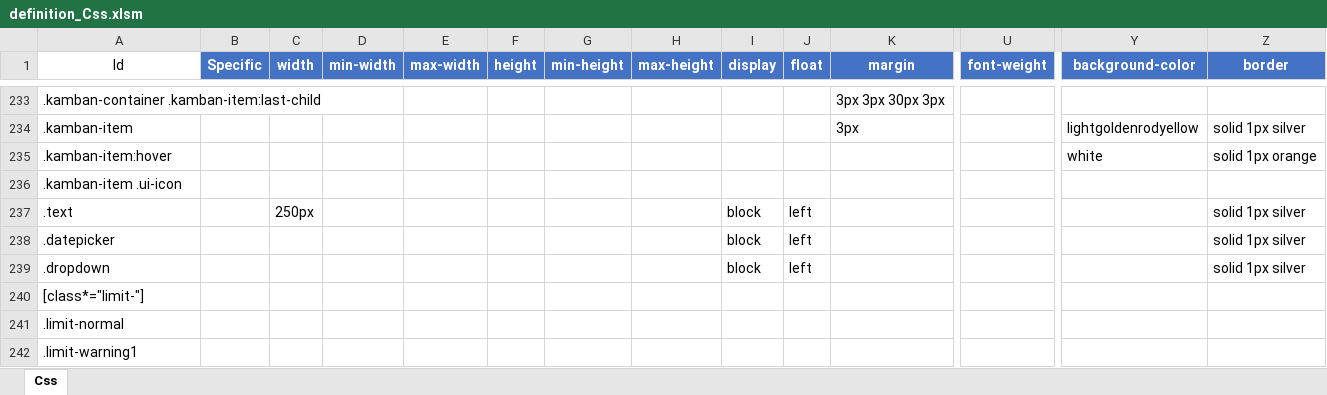
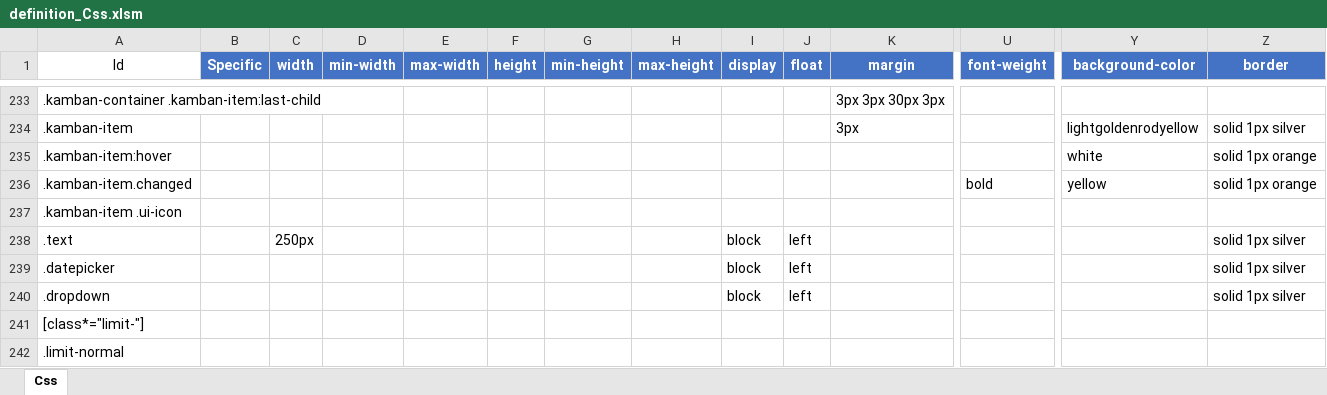
Before and after one commit to Implem/Implem.Pleasanter, an Excel workbook: Implem.Pleasanter/App_Data/Definitions/definition_Css.xlsm, sheet Css, drawn as a sheet; only a part is shown, gaps mark what is left out; the shorter side is filled out with more unchanged rows; values as stored, in another font and other column widths than the file's, no borders; table styles not drawn; rows hold the shown columns only; the diff names each change by its address in the sheet, - before the commit and + after, or states it on an @@ line.

```diff
--- a/Implem.Pleasanter/App_Data/Definitions/definition_Css.xlsm (sheet Css)
+++ b/Implem.Pleasanter/App_Data/Definitions/definition_Css.xlsm (sheet Css)
+row 236: .kamban-item.changed |  |  |  |  |  |  |  |  |  |  | bold | yellow | solid 1px orange
```
Also changed, not shown: 4 other files.
